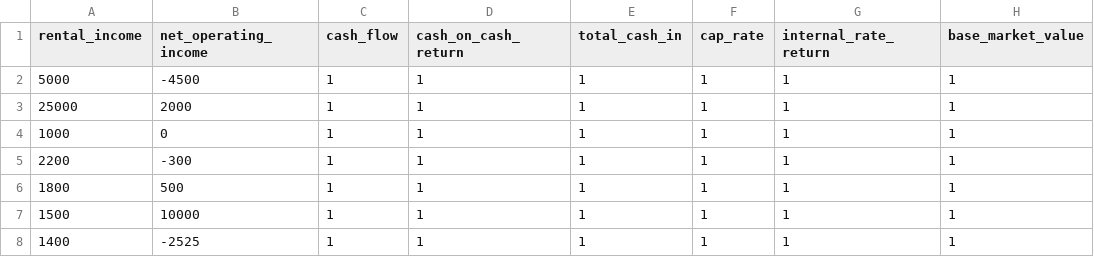
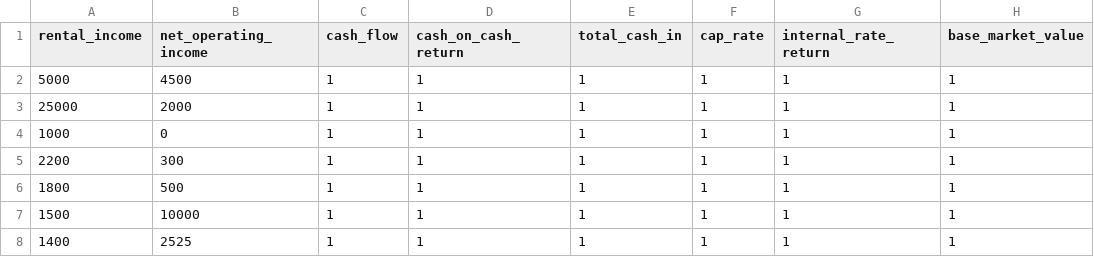
Before and after one commit to codingwatermelon/react-node-token-poc, a CSV file: DB/data_files/PropertiesFinancialDetails-Table 1.csv, drawn as a sheet; only a part is shown; the diff names each change by its address in the sheet, - before the commit and + after, or states it on an @@ line.

```diff
--- a/DB/data_files/PropertiesFinancialDetails-Table 1.csv
+++ b/DB/data_files/PropertiesFinancialDetails-Table 1.csv
-B2 (net_operating_income): -4500
+B2 (net_operating_income): 4500
-B5 (net_operating_income): -300
+B5 (net_operating_income): 300
-B8 (net_operating_income): -2525
+B8 (net_operating_income): 2525
```
Also changed, not shown: 1 other file.
